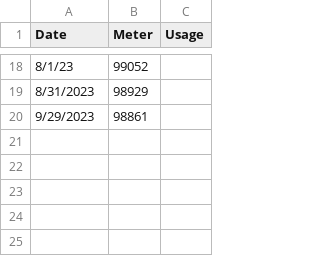
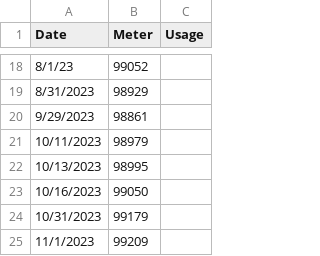
Before and after one commit to kent37/solaredge, a CSV file: misc/Meter_readings.csv, drawn as a sheet; only a part is shown, gaps mark what is left out; the diff names each change by its address in the sheet, - before the commit and + after, or states it on an @@ line.

Commit message:
Update meter readings

```diff
--- a/misc/Meter_readings.csv
+++ b/misc/Meter_readings.csv
+row 21: 10/11/2023 | 98979
+row 22: 10/13/2023 | 98995
+row 23: 10/16/2023 | 99050
+row 24: 10/31/2023 | 99179
+row 25: 11/1/2023 | 99209
```
